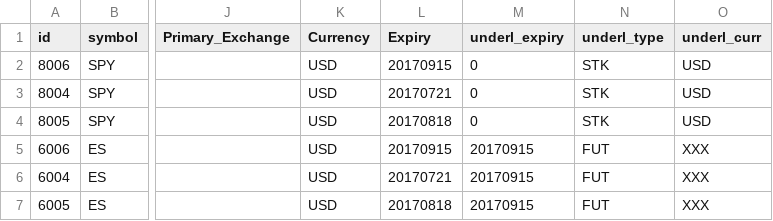
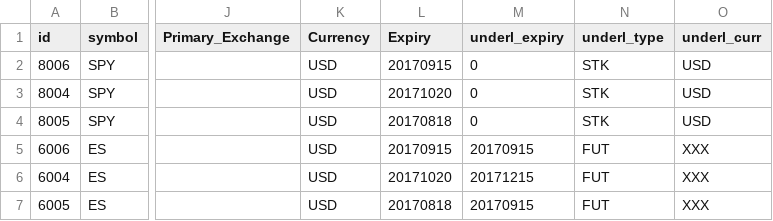
Before and after one commit to OZ-T/voltrad1, a CSV file: config/ib_underl_list.csv, drawn as a sheet; only a part is shown, gaps mark what is left out; the diff names each change by its address in the sheet, - before the commit and + after, or states it on an @@ line.

Commit message:
rollover contracts

```diff
--- a/config/ib_underl_list.csv
+++ b/config/ib_underl_list.csv
-L3 (Expiry): 20170721
+L3 (Expiry): 20171020
-L6 (Expiry): 20170721
+L6 (Expiry): 20171020
-M6 (underl_expiry): 20170915
+M6 (underl_expiry): 20171215
```
